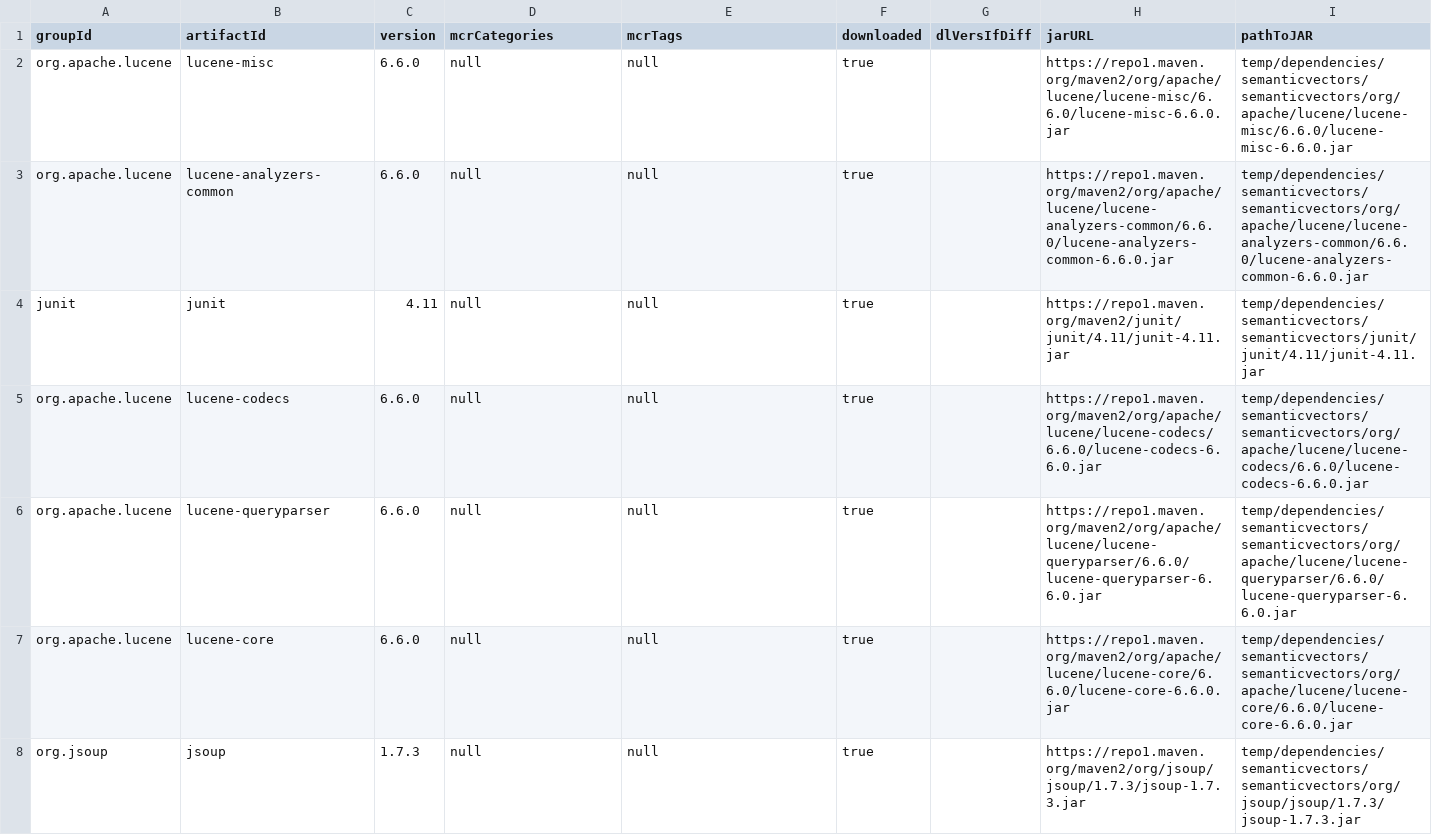
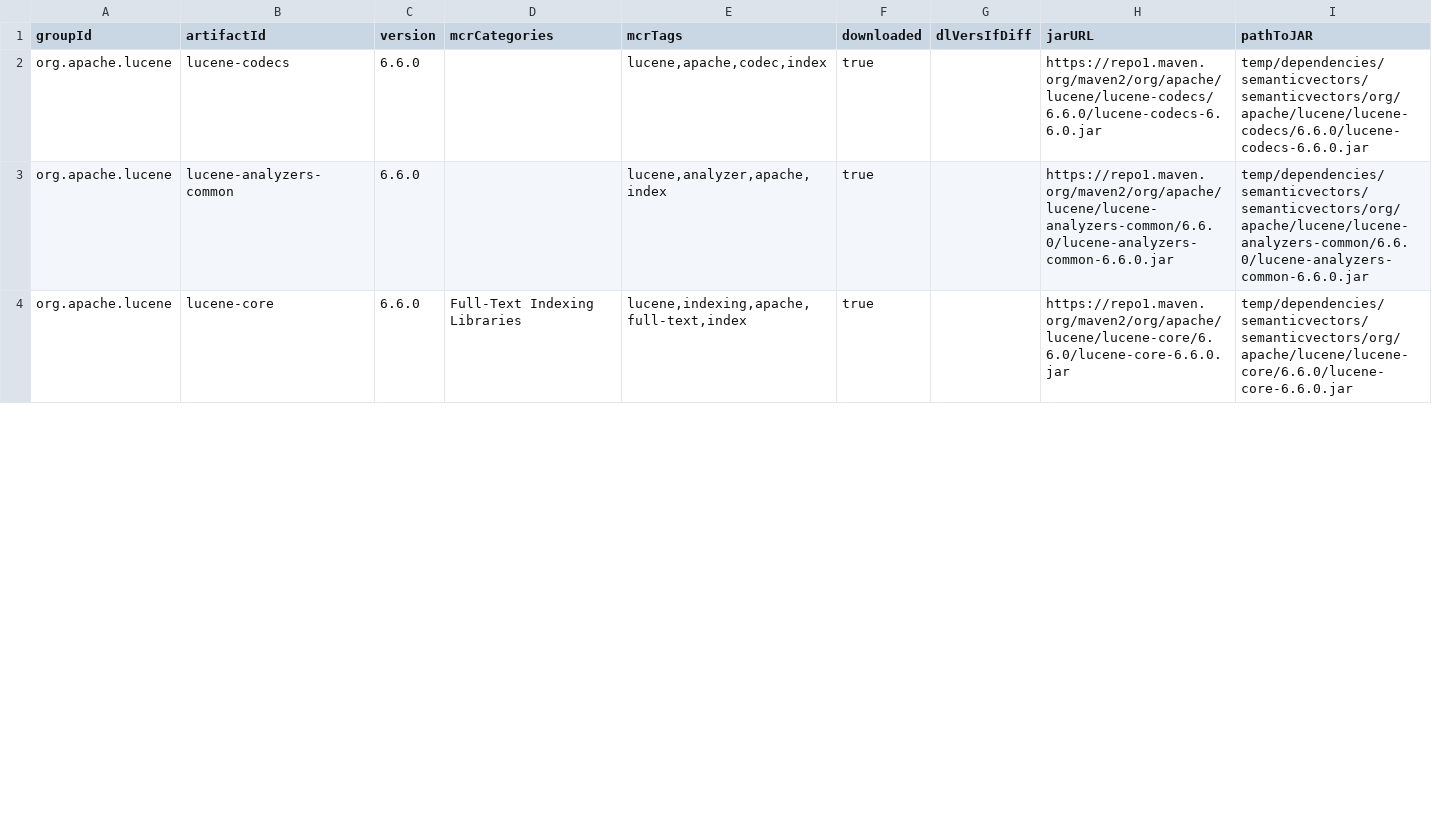
Before and after one commit to srnirhali/MSR-Whiskey, a CSV file: data-folder/output/output/dependencies/dependencies_semanticvectors_semanticvectors.csv, drawn as a sheet; only a part is shown; the diff covers the shown part only.

Commit message:
Data Folder updated added unresolved_types.csv

```diff
--- a/data-folder/output/output/dependencies/dependencies_semanticvectors_semanticvectors.csv
+++ b/data-folder/output/output/dependencies/dependencies_semanticvectors_semanticvectors.csv
@@ -1,8 +1,4 @@
 groupId,artifactId,version,mcrCategories,mcrTags,downloaded,dlVersIfDiff,jarURL,pathToJAR
-org.apache.lucene,lucene-misc,6.6.0,null,null,true,,https://repo1.maven.org/maven2/org/apache/lucene/lucene-misc/6.6.0/lucene-misc-6.6.0.jar,temp/dependencies/semanticvectors/semanticvectors/org/apache/lucene/lucene-misc/6.6.0/lucene-misc-6.6.0.jar
-org.apache.lucene,lucene-analyzers-common,6.6.0,null,null,true,,https://repo1.maven.org/maven2/org/apache/lucene/lucene-analyzers-common/6.6.0/lucene-analyzers-common-6.6.0.jar,temp/dependencies/semanticvectors/semanticvectors/org/apache/lucene/lucene-analyzers-common/6.6.0/lucene-analyzers-common-6.6.0.jar
-junit,junit,4.11,null,null,true,,https://repo1.maven.org/maven2/junit/junit/4.11/junit-4.11.jar,temp/dependencies/semanticvectors/semanticvectors/junit/junit/4.11/junit-4.11.jar
-org.apache.lucene,lucene-codecs,6.6.0,null,null,true,,https://repo1.maven.org/maven2/org/apache/lucene/lucene-codecs/6.6.0/lucene-codecs-6.6.0.jar,temp/dependencies/semanticvectors/semanticvectors/org/apache/lucene/lucene-codecs/6.6.0/lucene-codecs-6.6.0.jar
-org.apache.lucene,lucene-queryparser,6.6.0,null,null,true,,https://repo1.maven.org/maven2/org/apache/lucene/lucene-queryparser/6.6.0/lucene-queryparser-6.6.0.jar,temp/dependencies/semanticvectors/semanticvectors/org/apache/lucene/lucene-queryparser/6.6.0/lucene-queryparser-6.6.0.jar
-org.apache.lucene,lucene-core,6.6.0,null,null,true,,https://repo1.maven.org/maven2/org/apache/lucene/lucene-core/6.6.0/lucene-core-6.6.0.jar,temp/dependencies/semanticvectors/semanticvectors/org/apache/lucene/lucene-core/6.6.0/lucene-core-6.6.0.jar
-org.jsoup,jsoup,1.7.3,null,null,true,,https://repo1.maven.org/maven2/org/jsoup/jsoup/1.7.3/jsoup-1.7.3.jar,temp/dependencies/semanticvectors/semanticvectors/org/jsoup/jsoup/1.7.3/jsoup-1.7.3.jar
+org.apache.lucene,lucene-codecs,6.6.0,,"lucene,apache,codec,index",true,,https://repo1.maven.org/maven2/org/apache/lucene/lucene-codecs/6.6.0/lucene-codecs-6.6.0.jar,temp/dependencies/semanticvectors/semanticvectors/org/apache/lucene/lucene-codecs/6.6.0/lucene-codecs-6.6.0.jar
+org.apache.lucene,lucene-analyzers-common,6.6.0,,"lucene,analyzer,apache,index",true,,https://repo1.maven.org/maven2/org/apache/lucene/lucene-analyzers-common/6.6.0/lucene-analyzers-common-6.6.0.jar,temp/dependencies/semanticvectors/semanticvectors/org/apache/lucene/lucene-analyzers-common/6.6.0/lucene-analyzers-common-6.6.0.jar
+org.apache.lucene,lucene-core,6.6.0,Full-Text Indexing Libraries,"lucene,indexing,apache,full-text,index",true,,https://repo1.maven.org/maven2/org/apache/lucene/lucene-core/6.6.0/lucene-core-6.6.0.jar,temp/dependencies/semanticvectors/semanticvectors/org/apache/lucene/lucene-core/6.6.0/lucene-core-6.6.0.jar
```
Also changed, not shown: 4 added rows and 6 edited cells elsewhere in this file, 42 other files.
